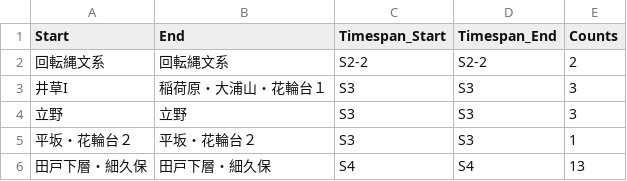
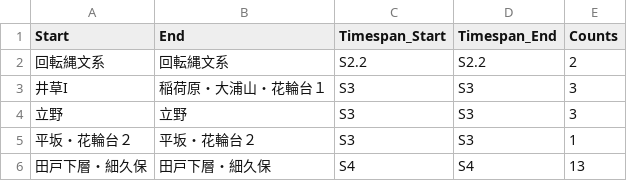
Before and after one commit to ercrema/jomonPhasesAndPopulation, a CSV file: data/suzuki/nagano.csv, drawn as a sheet; only a part is shown.

```diff
--- a/data/suzuki/nagano.csv
+++ b/data/suzuki/nagano.csv
@@ -1,3 +1,3 @@
 Start,End,Timespan_Start,Timespan_End,Counts
-回転縄文系,回転縄文系,S2-2,S2-2,2
+回転縄文系,回転縄文系,S2.2,S2.2,2
 井草I,稲荷原・大浦山・花輪台１,S3,S3,3
```
Also changed, not shown: data/suzuki/conversion.csv, data/suzuki/saitama.csv, 2 other files.
